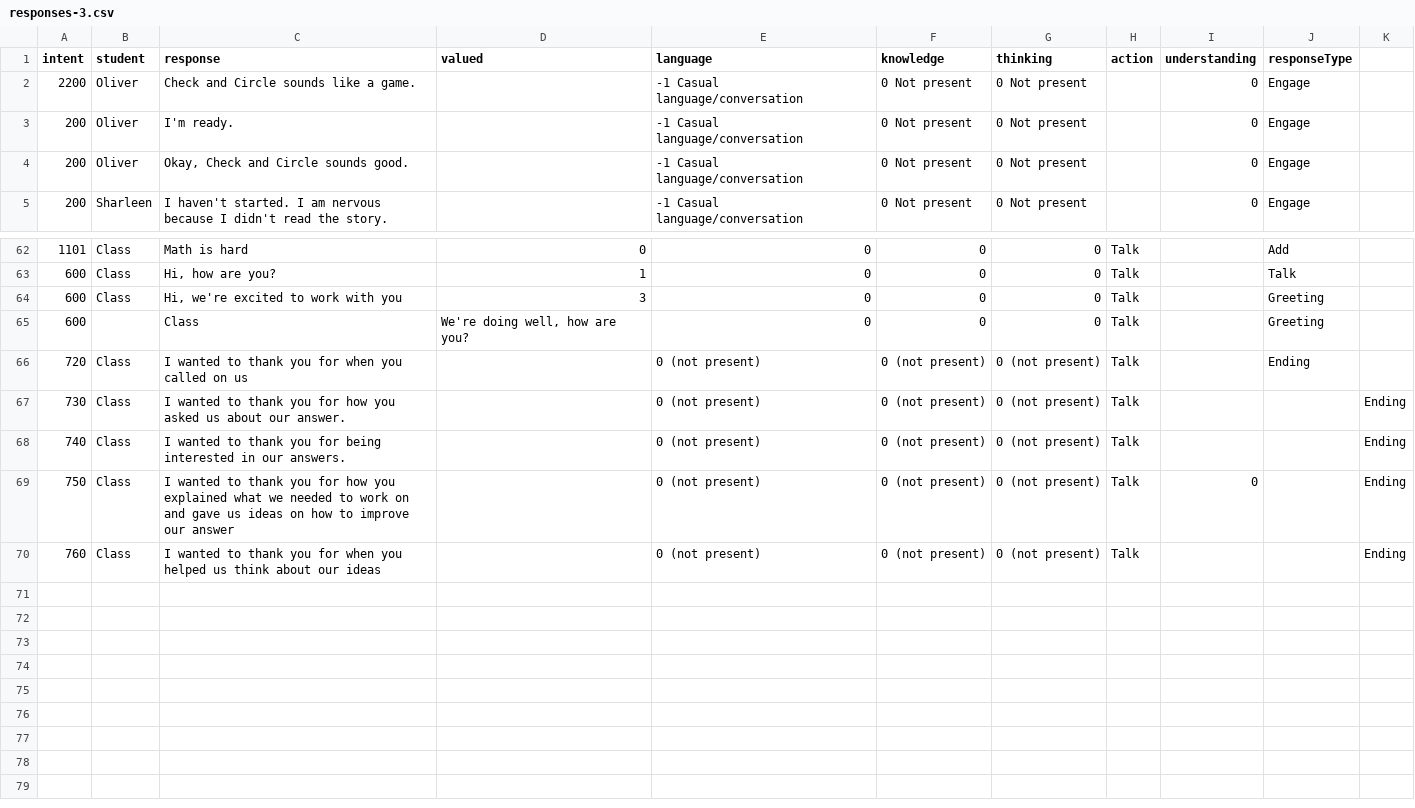
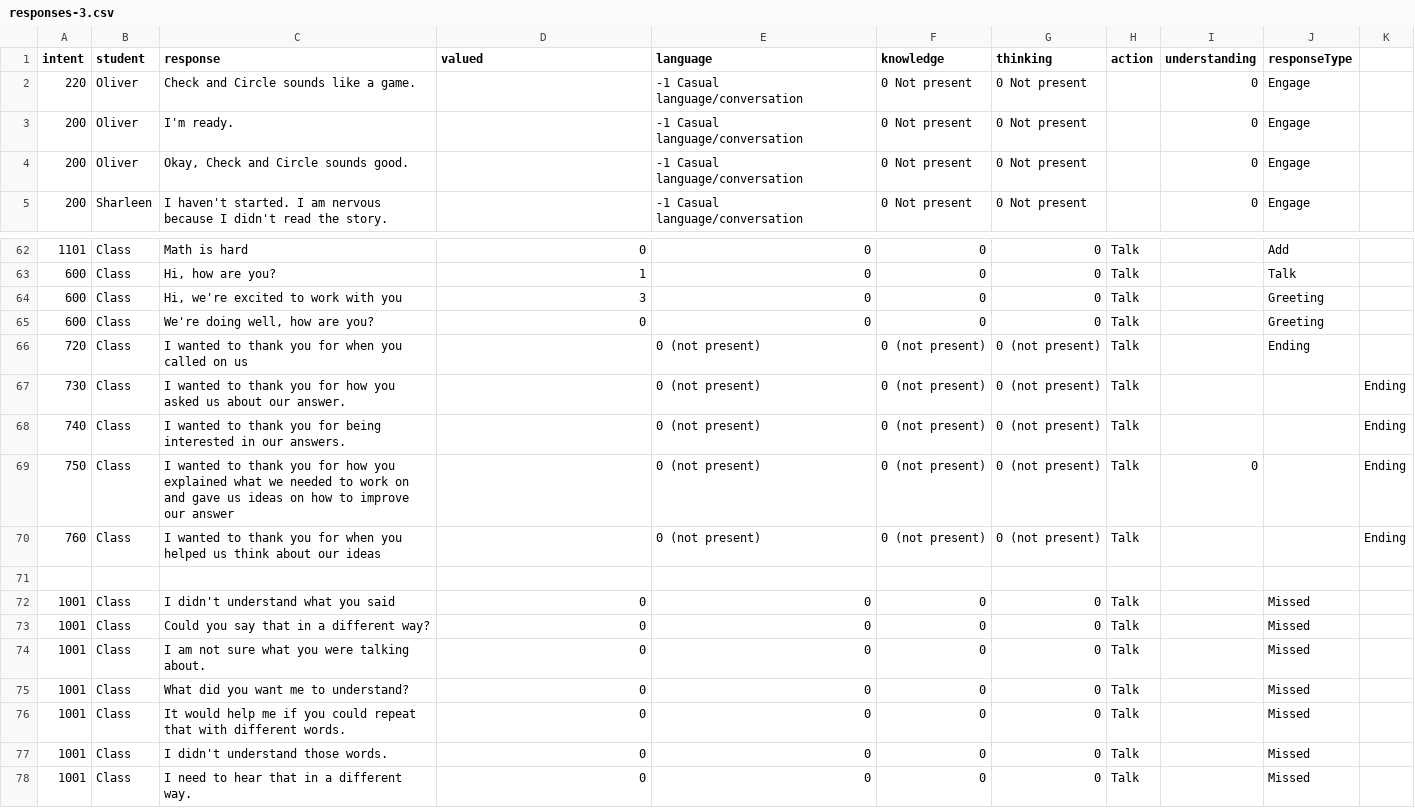
Before and after one commit to bferster/liza, a CSV file: data/responses-3.csv, drawn as a sheet; only a part is shown, gaps mark what is left out.

```diff
--- a/data/responses-3.csv
+++ b/data/responses-3.csv
@@ -1,3 +1,3 @@
 intent,student,response,valued,language,knowledge,thinking,action,understanding,responseType
-2200,Oliver,Check and Circle sounds like a game.,,-1 Casual language/conversation,0 Not present,0 Not present,,0,Engage
+220,Oliver,Check and Circle sounds like a game.,,-1 Casual language/conversation,0 Not present,0 Not present,,0,Engage
 200,Oliver,I'm ready.,,-1 Casual language/conversation,0 Not present,0 Not present,,0,Engage
@@ -64,3 +64,3 @@ intent,student,response,valued,language,knowledge,thinking,action,understanding,
 600,Class,"Hi, we're excited to work with you",3,0,0,0,Talk,,Greeting
-600,,Class,"We're doing well, how are you?",0,0,0,Talk,,Greeting
+600,Class,"We're doing well, how are you?",0,0,0,0,Talk,,Greeting
 720,Class,"I wanted to thank you for when you called on us",,0 (not present),0 (not present),0 (not present),Talk,,Ending
@@ -70 +70,9 @@ intent,student,response,valued,language,knowledge,thinking,action,understanding,
 760,Class,"I wanted to thank you for when you helped us think about our ideas",,0 (not present),0 (not present),0 (not present),Talk,,,Ending
+
+1001,Class,"I didn't understand what you said",0,0,0,0,Talk,,Missed
+1001,Class,"Could you say that in a different way?",0,0,0,0,Talk,,Missed
+1001,Class,"I am not sure what you were talking about.",0,0,0,0,Talk,,Missed
+1001,Class,"What did you want me to understand?",0,0,0,0,Talk,,Missed
+1001,Class,"It would help me if you could repeat that with different words.",0,0,0,0,Talk,,Missed
+1001,Class,"I didn't understand those words.",0,0,0,0,Talk,,Missed
+1001,Class,"I need to hear that in a different way.",0,0,0,0,Talk,,Missed
```
Also changed, not shown: data/responses-1.csv, data/responses-2.csv, 4 other files.
